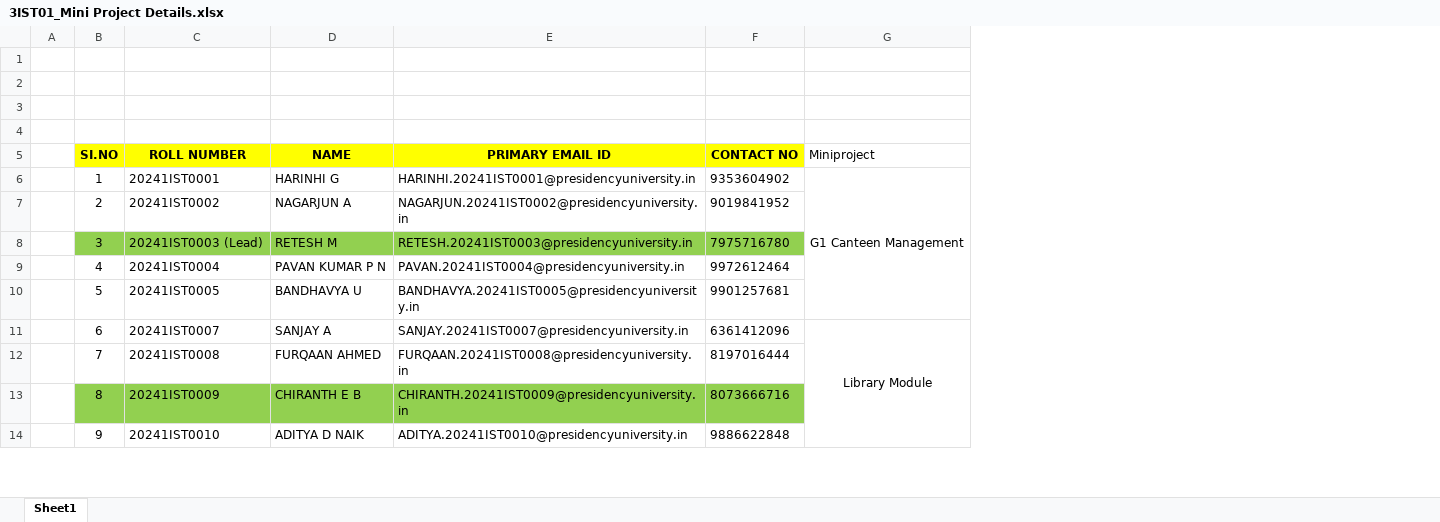
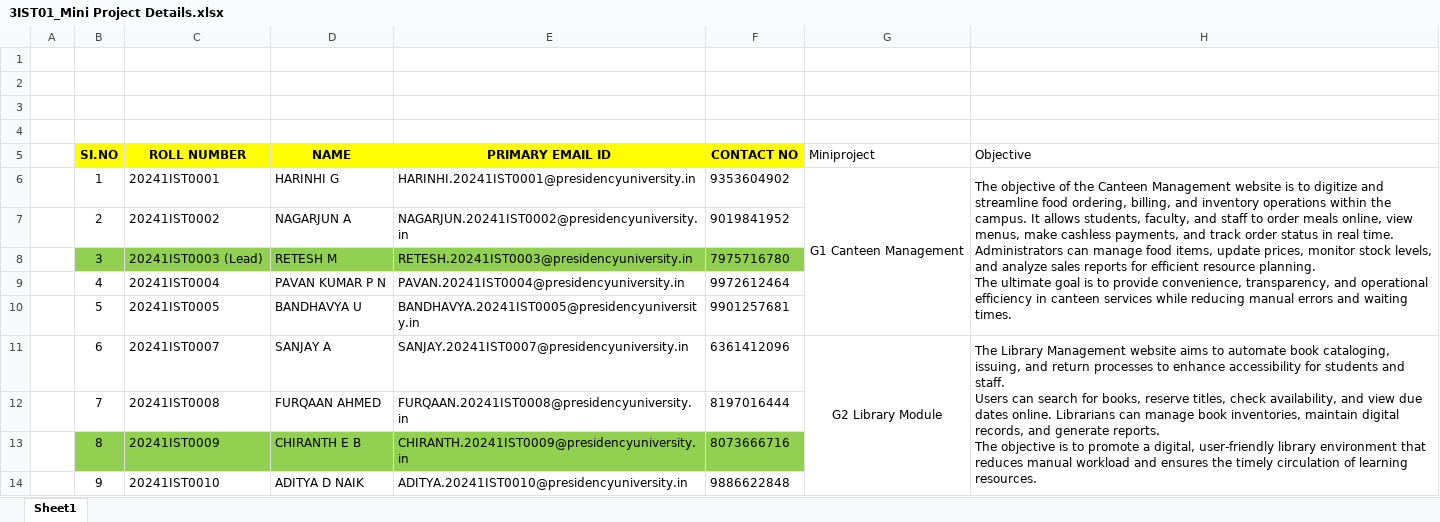
Before and after one commit to suniljeevan/WEBTECHNOLOGY, an Excel workbook: MINI PROJECT/3IST01_Mini Project Details.xlsx, sheet Sheet1, drawn as a sheet; only a part is shown; values as stored, in another font and other column widths than the file's, no borders; ↵ is a line break in a cell; the diff covers the shown part only; the diff names each change by its address in the sheet, - before the commit and + after, or states it on an @@ line.

```diff
--- a/MINI PROJECT/3IST01_Mini Project Details.xlsx (sheet Sheet1)
+++ b/MINI PROJECT/3IST01_Mini Project Details.xlsx (sheet Sheet1)
+column H (Objective), rows 6-11: The objective of the Canteen Management website is to digitize and streamline food ordering, billing, and inventory operations within the campus. It allows students, faculty, and staff to order meals online, view menus, make cashless payments, and track order status in real time. ↵ Administrators can manage food items, update prices, monitor stock levels, and analyze sales reports for efficient resource planning. ↵ The ultimate goal is to provide convenience, transparency, and operational efficiency in canteen services while reducing manual errors and waiting times. |  |  |  |  | The Library Management website aims to automate book cataloging, issuing, and return processes to enhance accessibility for students and staff. ↵ Users can search for books, reserve titles, check availability, and view due dates online. Librarians can manage book inventories, maintain digital records, and generate reports. ↵ The objective is to promote a digital, user-friendly library environment that reduces manual workload and ensures the timely circulation of learning resources.
-G11 (Miniproject): Library Module
+G11 (Miniproject): G2 Library Module
```
Also changed, not shown: 3 edited cells, cell formats and merged cells elsewhere in this sheet, MINI PROJECT/3CSN01_Mini Project Details.xlsx, 4 other files.
